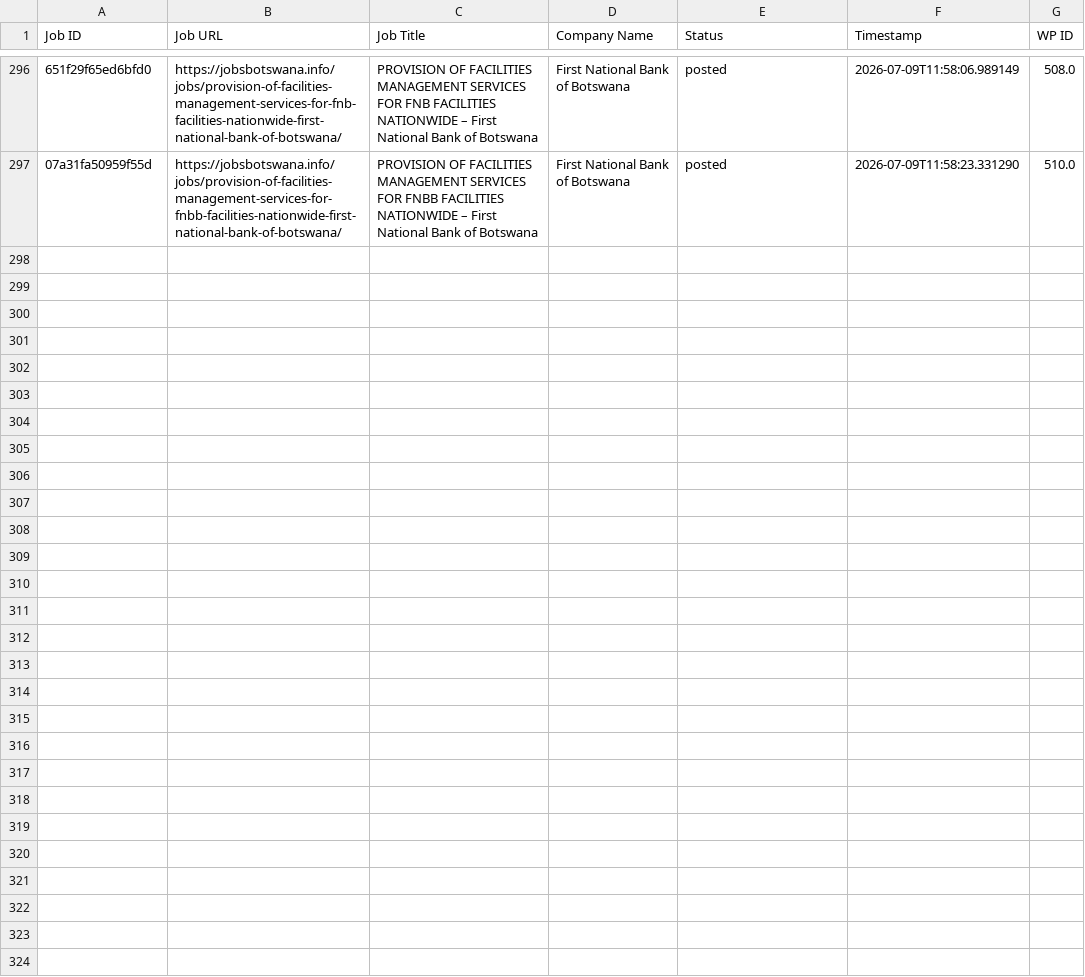
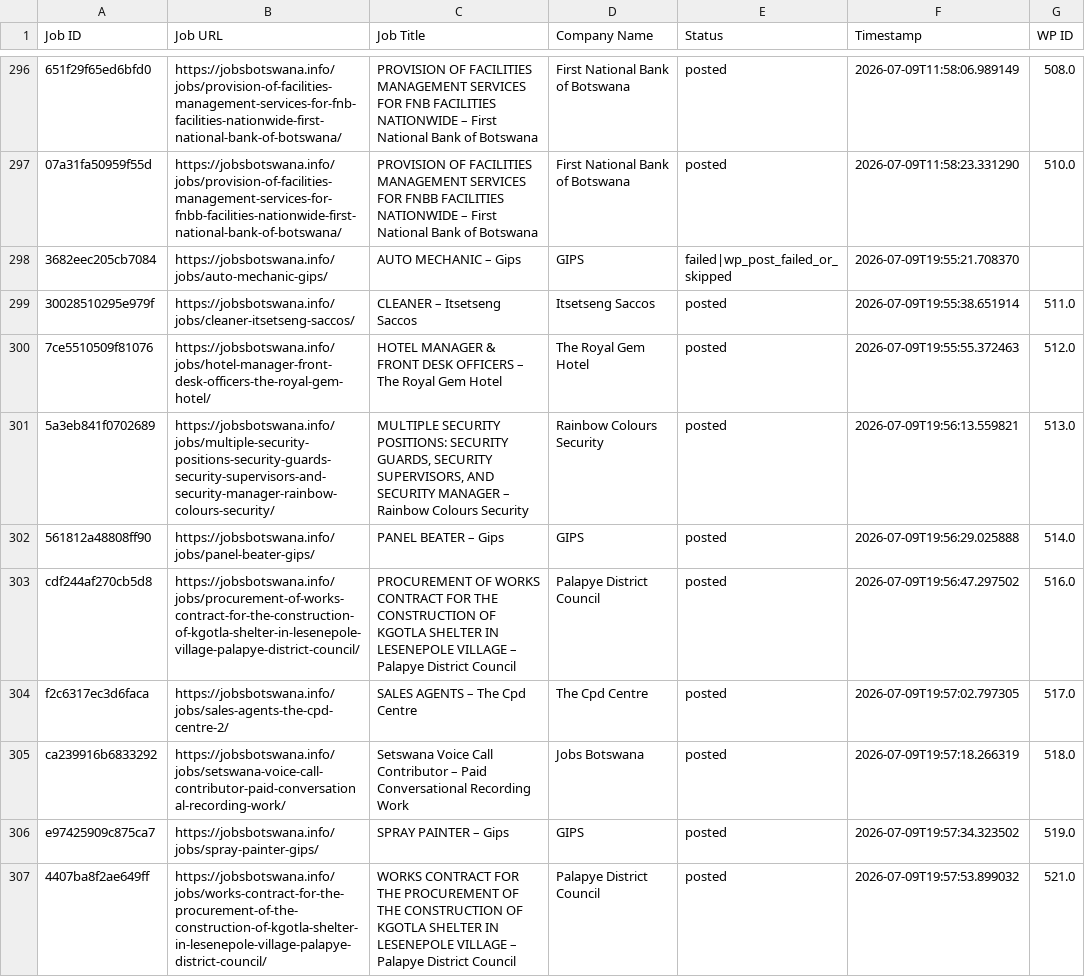
Before and after one commit to projectfetcher/bw, a CSV file: jobsbotswana_processed.csv, drawn as a sheet; only a part is shown, gaps mark what is left out; the diff names each change by its address in the sheet, - before the commit and + after, or states it on an @@ line.

```diff
--- a/jobsbotswana_processed.csv
+++ b/jobsbotswana_processed.csv
+row 298: 3682eec205cb7084 | https://jobsbotswana.info/jobs/auto-mechanic-gips/ | AUTO MECHANIC – Gips | GIPS | failed|wp_post_failed_or_skipped | 2026-07-09T19:55:21.708370
+row 299: 30028510295e979f | https://jobsbotswana.info/jobs/cleaner-itsetseng-saccos/ | CLEANER – Itsetseng Saccos | Itsetseng Saccos | posted | 2026-07-09T19:55:38.651914 | 511.0
+row 300: 7ce5510509f81076 | https://jobsbotswana.info/jobs/hotel-manager-front-desk-officers-the-royal-gem-hotel/ | HOTEL MANAGER & FRONT DESK OFFICERS – The Royal Gem Hotel | The Royal Gem Hotel | posted | 2026-07-09T19:55:55.372463 | 512.0
+row 301: 5a3eb841f0702689 | https://jobsbotswana.info/jobs/multiple-security-positions-security-guards-security-supervisors-and-security-manager-rainbow-colours-security/ | MULTIPLE SECURITY POSITIONS: SECURITY GUARDS, SECURITY SUPERVISORS, AND SECURITY MANAGER – Rainbow Colours Security | Rainbow Colours Security | posted | 2026-07-09T19:56:13.559821 | 513.0
+row 302: 561812a48808ff90 | https://jobsbotswana.info/jobs/panel-beater-gips/ | PANEL BEATER – Gips | GIPS | posted | 2026-07-09T19:56:29.025888 | 514.0
+row 303: cdf244af270cb5d8 | https://jobsbotswana.info/jobs/procurement-of-works-contract-for-the-construction-of-kgotla-shelter-in-lesenepole-village-palapye-district-council/ | PROCUREMENT OF WORKS CONTRACT FOR THE CONSTRUCTION OF KGOTLA SHELTER IN LESENEPOLE VILLAGE – Palapye District Council | Palapye District Council | posted | 2026-07-09T19:56:47.297502 | 516.0
+row 304: f2c6317ec3d6faca | https://jobsbotswana.info/jobs/sales-agents-the-cpd-centre-2/ | SALES AGENTS – The Cpd Centre | The Cpd Centre | posted | 2026-07-09T19:57:02.797305 | 517.0
+row 305: ca239916b6833292 | https://jobsbotswana.info/jobs/setswana-voice-call-contributor-paid-conversational-recording-work/ | Setswana Voice Call Contributor – Paid Conversational Recording Work | Jobs Botswana | posted | 2026-07-09T19:57:18.266319 | 518.0
+row 306: e97425909c875ca7 | https://jobsbotswana.info/jobs/spray-painter-gips/ | SPRAY PAINTER – Gips | GIPS | posted | 2026-07-09T19:57:34.323502 | 519.0
+row 307: 4407ba8f2ae649ff | https://jobsbotswana.info/jobs/works-contract-for-the-procurement-of-the-construction-of-kgotla-shelter-in-lesenepole-village-palapye-district-council/ | WORKS CONTRACT FOR THE PROCUREMENT OF THE CONSTRUCTION OF KGOTLA SHELTER IN LESENEPOLE VILLAGE – Palapye District Council | Palapye District Council | posted | 2026-07-09T19:57:53.899032 | 521.0
```
